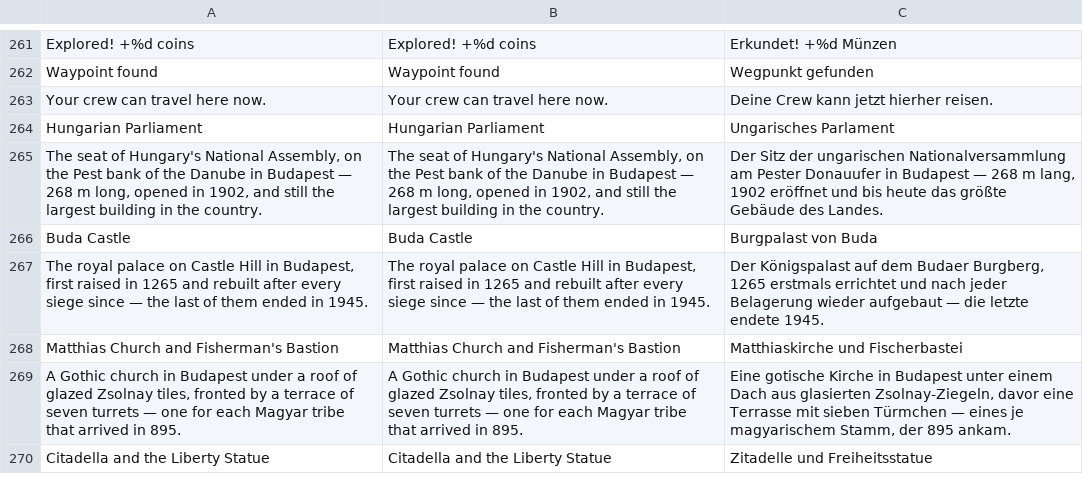
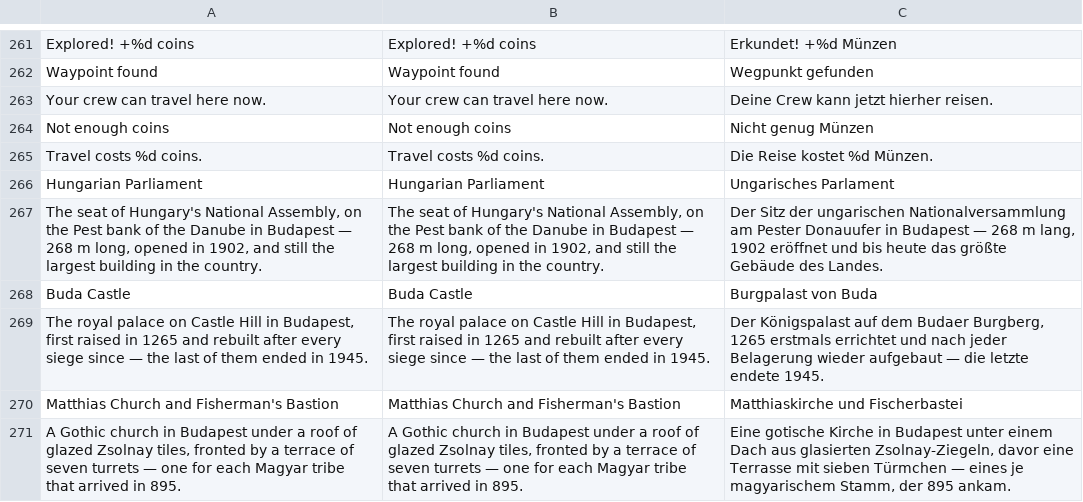
Before and after one commit to korjavin/godot-test1, a CSV file: assets/translations/ui.csv, drawn as a sheet; only a part is shown, gaps mark what is left out; the shorter side is filled out with more unchanged rows; the diff names each change by its address in the sheet, - before the commit and + after, or states it on an @@ line.

Commit message:
bead godot-test1-sc6.3: the waypoint travel primitive
EndlessTerrain.relocate(around) is new_run()'s steps 2-4 with the seed write
removed, and new_run() now calls it — one wipe, not two. A hop must not
re-seed: set_run_seed() resets the tower, which throws away the HQ's per-run
interior (guards, taken dossiers, scent trails).

PlayerController.travel_to_waypoint(index) is the primitive: standing on a
found circle, to another found circle, 15 coins off the run's coins (owner
ruling 2026-09-12) with a card when short. debug_teleport_to() and it share
_jump_to(), which is the re-seat sequence; the debug teleport therefore stops
resetting the HQ too. WaypointHub.arrived_at() latches the landing so it is
not a fresh enter edge.

No verb (remote_avatar snaps past TELEPORT_DISTANCE), no cooldown, no draw,
no memo. waypoint_travel_selfcheck covers the hop, the four refusals and the
tower shell's identity across a road -> HQ -> road hop.

```diff
--- a/assets/translations/ui.csv
+++ b/assets/translations/ui.csv
+row 264: Not enough coins | Not enough coins | Nicht genug Münzen
+row 265: Travel costs %d coins. | Travel costs %d coins. | Die Reise kostet %d Münzen.
```
Also changed, not shown: 6 other files.
